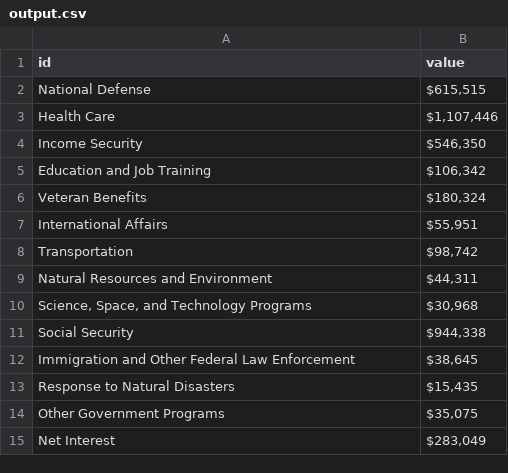
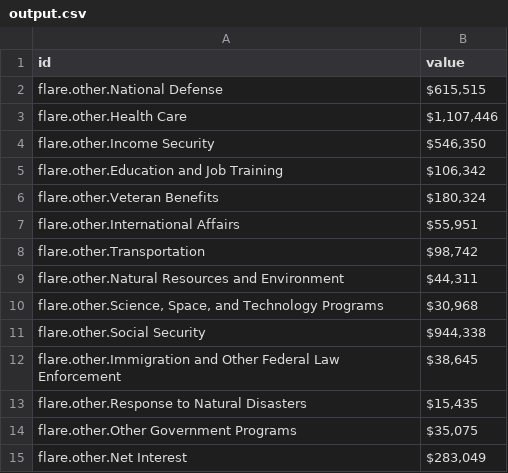
Before and after one commit to nicholas-sung/conversions, a CSV file: example2/output.csv, drawn as a sheet.

Commit message:
added flare other, removed spaces in name

```diff
--- a/example2/output.csv
+++ b/example2/output.csv
@@ -1,15 +1,15 @@
 id,value
-National Defense,"$615,515"
-Health Care,"$1,107,446"
-Income Security,"$546,350"
-Education and Job Training,"$106,342"
-Veteran Benefits,"$180,324"
-International Affairs,"$55,951"
-Transportation,"$98,742"
-Natural Resources and Environment,"$44,311"
-"Science, Space, and Technology Programs","$30,968"
-Social Security,"$944,338"
-Immigration and Other Federal Law Enforcement,"$38,645"
-Response to Natural Disasters,"$15,435"
-Other Government Programs,"$35,075"
-Net Interest,"$283,049"
+flare.other.National Defense,"$615,515"
+flare.other.Health Care,"$1,107,446"
+flare.other.Income Security,"$546,350"
+flare.other.Education and Job Training,"$106,342"
+flare.other.Veteran Benefits,"$180,324"
+flare.other.International Affairs,"$55,951"
+flare.other.Transportation,"$98,742"
+flare.other.Natural Resources and Environment,"$44,311"
+"flare.other.Science, Space, and Technology Programs","$30,968"
+flare.other.Social Security,"$944,338"
+flare.other.Immigration and Other Federal Law Enforcement,"$38,645"
+flare.other.Response to Natural Disasters,"$15,435"
+flare.other.Other Government Programs,"$35,075"
+flare.other.Net Interest,"$283,049"
```
Also changed, not shown: 1 other file.
